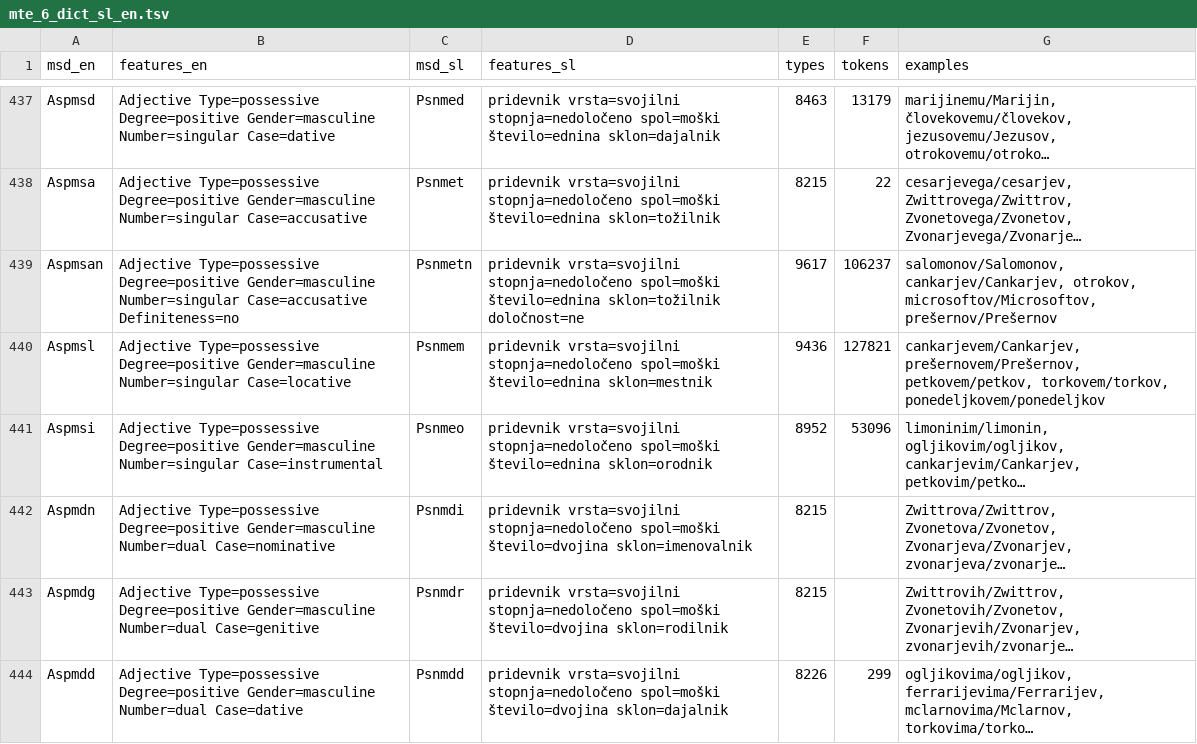
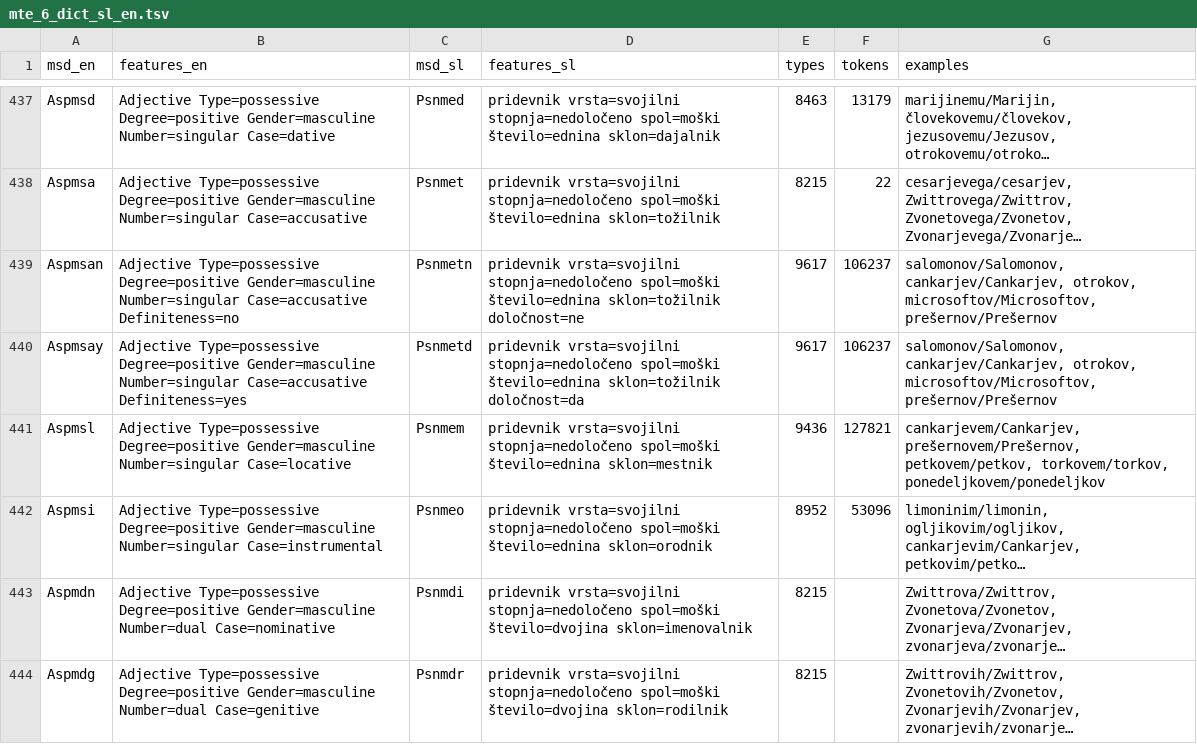
Before and after one commit to RSDO-DS3/Inflector-pregibalnik, a TSV file: clarin-slovene-form-generator/data/mte_6_dict_sl_en.tsv, drawn as a sheet; only a part is shown, gaps mark what is left out; the shorter side is filled out with more unchanged rows; long unchanged cells end in …; the diff names each change by its address in the sheet, - before the commit and + after, or states it on an @@ line.

Commit message:
Updated "mte_6_dict_sl_en.tsv"
Added josd_msd_sl "Psnmetd" to the dictionary. The MSD only appears in a fictional misclassified pattern (e.g. "Marshallovec ~~ Psnmein" classified as "P1.3.s"), but is necessary in order to keep Pregibalnik as robust as possible so that it functions even when provided with an input with an incorrect part-of-speech category.

```diff
--- a/clarin-slovene-form-generator/data/mte_6_dict_sl_en.tsv
+++ b/clarin-slovene-form-generator/data/mte_6_dict_sl_en.tsv
+row 440: Aspmsay | Adjective Type=possessive Degree=positive Gender=masculine Number=singular Case=accusative Definiteness=yes | Psnmetd | pridevnik vrsta=svojilni stopnja=nedoločeno spol=moški število=ednina sklon=tožilnik določnost=da | 9617 | 106237 | salomonov/Salomonov, cankarjev/Cankarjev, otrokov, microsoftov/Microsoftov, prešernov/Prešernov
```
